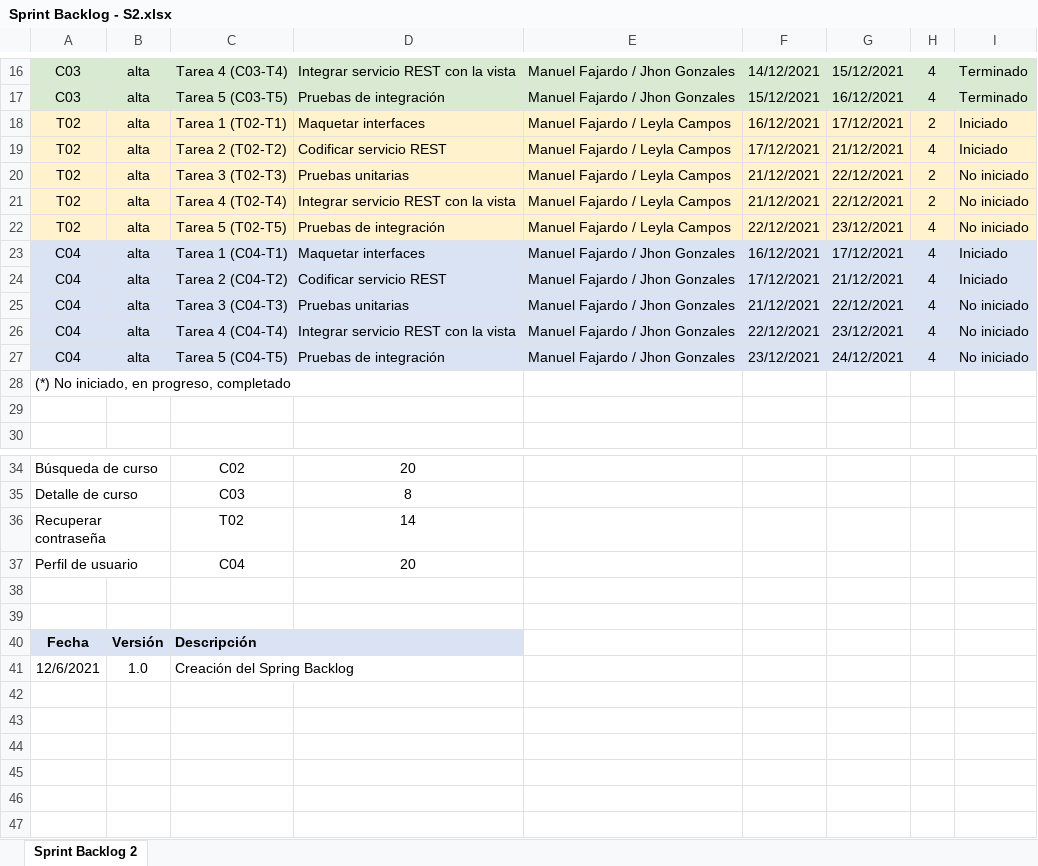
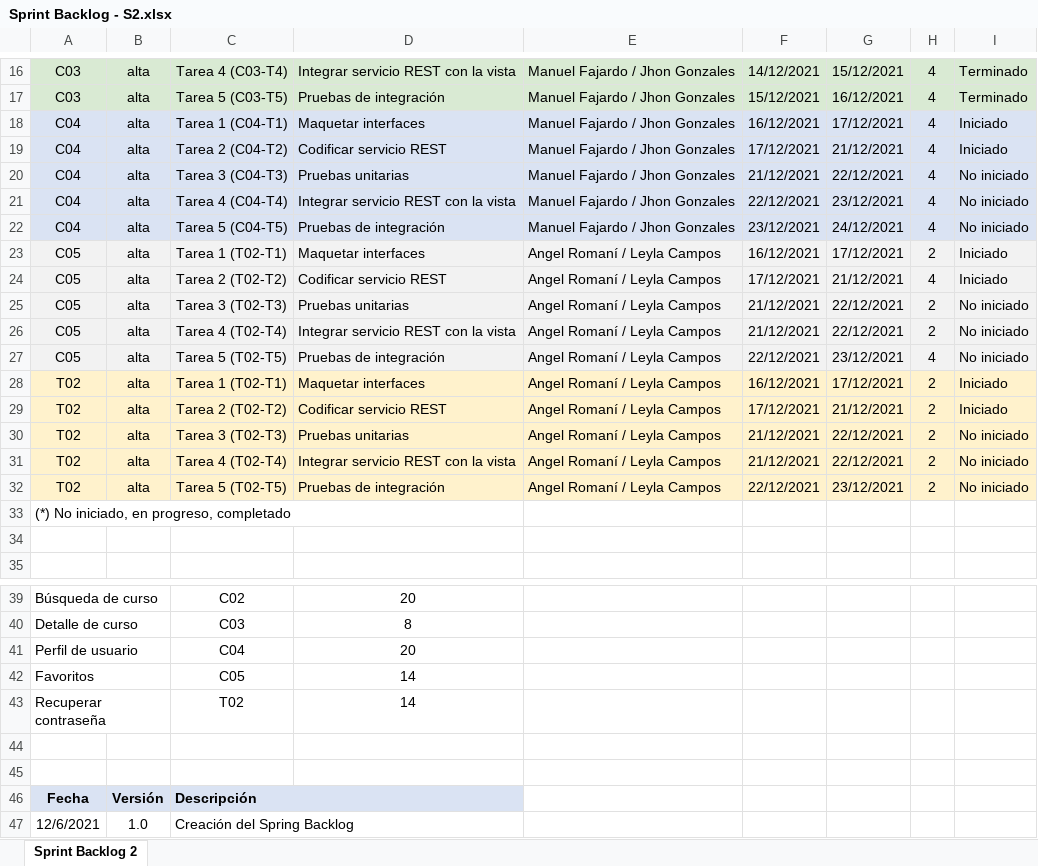
Before and after one commit to Xiza73/Edutec, an Excel workbook: Desarrollo/Edutec/Gestión/Sprint 2/Sprint Backlog - S2.xlsx, sheet Sprint Backlog 2, drawn as a sheet; only a part is shown, gaps mark what is left out; values as stored, in another font and other column widths than the file's, no borders; removed rows and columns are numbered as before the commit, all else as after; the diff names each change by its address in the sheet, - before the commit and + after, or states it on an @@ line.

Commit message:
Actualización de Burndown Chart - Sprint 2

```diff
--- a/Desarrollo/Edutec/Gestión/Sprint 2/Sprint Backlog - S2.xlsx (sheet Sprint Backlog 2)
+++ b/Desarrollo/Edutec/Gestión/Sprint 2/Sprint Backlog - S2.xlsx (sheet Sprint Backlog 2)
-row 18: T02 | alta | Tarea 1 (T02-T1) | Maquetar interfaces | Manuel Fajardo / Leyla Campos | 16/12/2021 | 17/12/2021 | 2 | Iniciado
-row 19: T02 | alta | Tarea 2 (T02-T2) | Codificar servicio REST | Manuel Fajardo / Leyla Campos | 17/12/2021 | 21/12/2021 | 4 | Iniciado
-row 20: T02 | alta | Tarea 3 (T02-T3) | Pruebas unitarias | Manuel Fajardo / Leyla Campos | 21/12/2021 | 22/12/2021 | 2 | No iniciado
-row 21: T02 | alta | Tarea 4 (T02-T4) | Integrar servicio REST con la vista | Manuel Fajardo / Leyla Campos | 21/12/2021 | 22/12/2021 | 2 | No iniciado
-row 22: T02 | alta | Tarea 5 (T02-T5) | Pruebas de integración | Manuel Fajardo / Leyla Campos | 22/12/2021 | 23/12/2021 | 4 | No iniciado
+row 23: C05 | alta | Tarea 1 (T02-T1) | Maquetar interfaces | Angel Romaní / Leyla Campos | 16/12/2021 | 17/12/2021 | 2 | Iniciado
+row 24: C05 | alta | Tarea 2 (T02-T2) | Codificar servicio REST | Angel Romaní / Leyla Campos | 17/12/2021 | 21/12/2021 | 4 | Iniciado
+row 25: C05 | alta | Tarea 3 (T02-T3) | Pruebas unitarias | Angel Romaní / Leyla Campos | 21/12/2021 | 22/12/2021 | 2 | No iniciado
+row 26: C05 | alta | Tarea 4 (T02-T4) | Integrar servicio REST con la vista | Angel Romaní / Leyla Campos | 21/12/2021 | 22/12/2021 | 2 | No iniciado
+row 27: C05 | alta | Tarea 5 (T02-T5) | Pruebas de integración | Angel Romaní / Leyla Campos | 22/12/2021 | 23/12/2021 | 4 | No iniciado
+row 28: T02 | alta | Tarea 1 (T02-T1) | Maquetar interfaces | Angel Romaní / Leyla Campos | 16/12/2021 | 17/12/2021 | 2 | Iniciado
+row 29: T02 | alta | Tarea 2 (T02-T2) | Codificar servicio REST | Angel Romaní / Leyla Campos | 17/12/2021 | 21/12/2021 | 2 | Iniciado
+row 30: T02 | alta | Tarea 3 (T02-T3) | Pruebas unitarias | Angel Romaní / Leyla Campos | 21/12/2021 | 22/12/2021 | 2 | No iniciado
+row 31: T02 | alta | Tarea 4 (T02-T4) | Integrar servicio REST con la vista | Angel Romaní / Leyla Campos | 21/12/2021 | 22/12/2021 | 2 | No iniciado
+row 32: T02 | alta | Tarea 5 (T02-T5) | Pruebas de integración | Angel Romaní / Leyla Campos | 22/12/2021 | 23/12/2021 | 2 | No iniciado
@@ row 37 moved to row 41: Perfil de usuario @@
+row 42: Favoritos |  | C05 | 14
```
Also changed, not shown: 4 other files.
